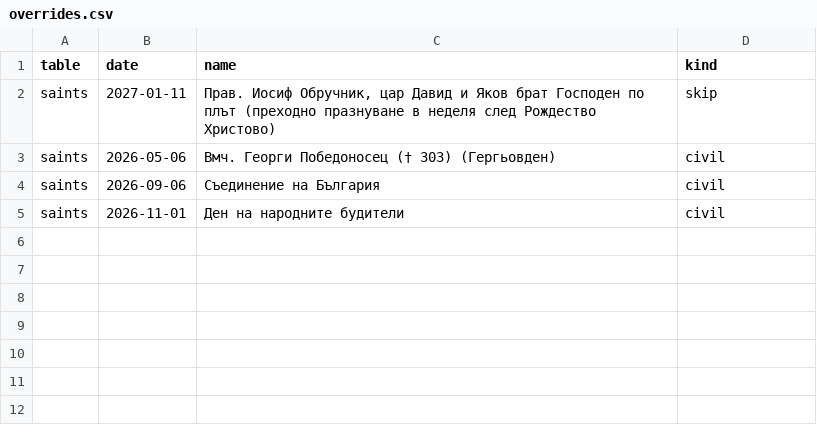
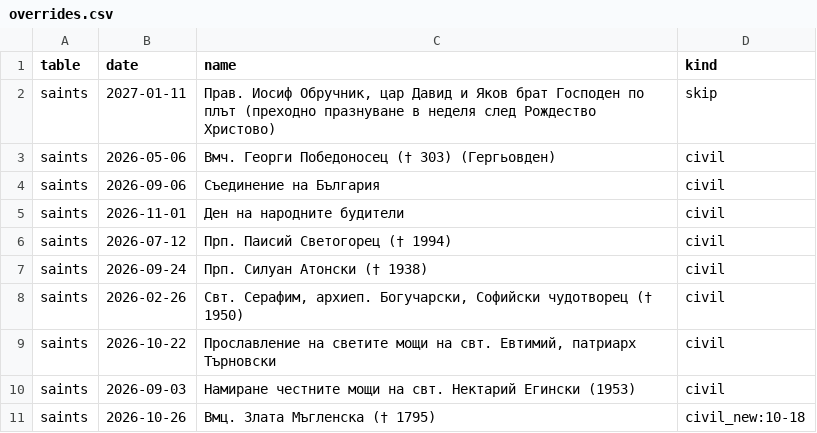
Before and after one commit to isihiaBG/orthodox_calendar, a CSV file: tools/calendar_gen/overrides.csv, drawn as a sheet.

```diff
--- a/tools/calendar_gen/overrides.csv
+++ b/tools/calendar_gen/overrides.csv
@@ -5 +5,7 @@ saints,2026-09-06,Съединение на България,civil
 saints,2026-11-01,Ден на народните будители,civil
+saints,2026-07-12,Прп. Паисий Светогорец († 1994),civil
+saints,2026-09-24,Прп. Силуан Атонски († 1938),civil
+saints,2026-02-26,"Свт. Серафим, архиеп. Богучарски, Софийски чудотворец († 1950)",civil
+saints,2026-10-22,"Прославление на светите мощи на свт. Евтимий, патриарх Търновски",civil
+saints,2026-09-03,Намиране честните мощи на свт. Нектарий Егински (1953),civil
+saints,2026-10-26,Вмц. Злата Мъгленска († 1795),civil_new:10-18
```
Also changed, not shown: 3 other files.
